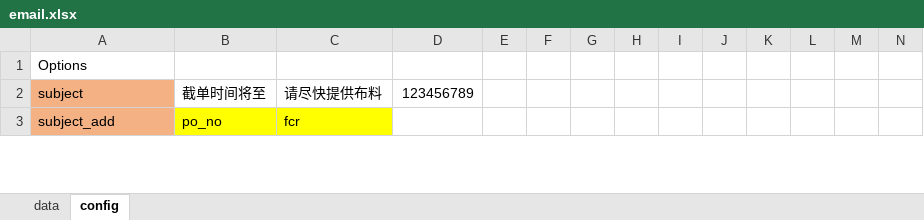
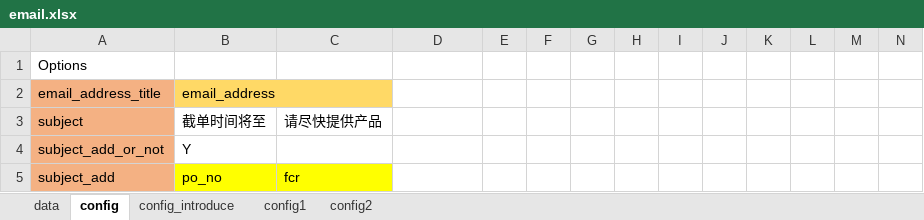
Before and after one commit to Eckeyyy/outlook, an Excel workbook: email.xlsx, sheet config, drawn as a sheet; only a part is shown; values as stored, in another font and other column widths than the file's, no borders; addresses are those after the commit; rows hold the shown columns only; the diff covers the shown part only; the diff names each change by its address in the sheet, - before the commit and + after, or states it on an @@ line.

```diff
--- a/email.xlsx (sheet config)
+++ b/email.xlsx (sheet config)
+sheet tab: config_introduce
+sheet tab: config1
+sheet tab: config2
+row 2: email_address_title | email_address
-C3: 请尽快提供布料
+C3: 请尽快提供产品
-D3: 123456789
+D3: (empty)
+row 4: subject_add_or_not | Y
```
Also changed, not shown: 1 added row, 16 edited cells and cell formats elsewhere in this sheet, sheet data, 20 other files.
